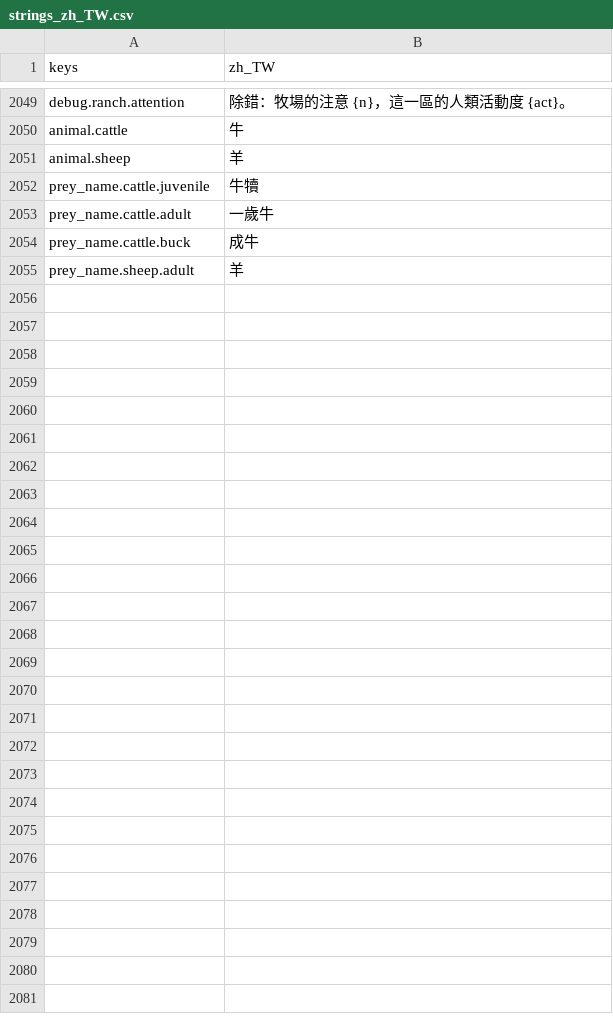
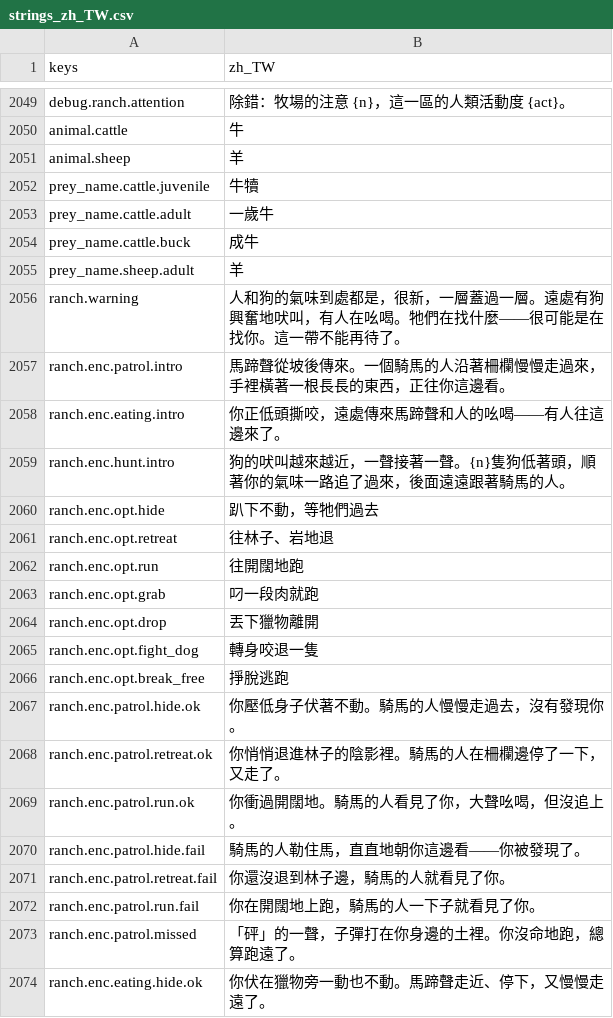
Before and after one commit to gigd123/wolf-life, a CSV file: localization/strings_zh_TW.csv, drawn as a sheet; only a part is shown, gaps mark what is left out; the diff covers the shown part only; the diff names each change by its address in the sheet, - before the commit and + after, or states it on an @@ line.

```diff
--- a/localization/strings_zh_TW.csv
+++ b/localization/strings_zh_TW.csv
+row 2056: ranch.warning | 人和狗的氣味到處都是，很新，一層蓋過一層。遠處有狗興奮地吠叫，有人在吆喝。牠們在找什麼——很可能是在找你。這一帶不能再待了。
+row 2057: ranch.enc.patrol.intro | 馬蹄聲從坡後傳來。一個騎馬的人沿著柵欄慢慢走過來，手裡橫著一根長長的東西，正往你這邊看。
+row 2058: ranch.enc.eating.intro | 你正低頭撕咬，遠處傳來馬蹄聲和人的吆喝——有人往這邊來了。
+row 2059: ranch.enc.hunt.intro | 狗的吠叫越來越近，一聲接著一聲。{n}隻狗低著頭，順著你的氣味一路追了過來，後面遠遠跟著騎馬的人。
+row 2060: ranch.enc.opt.hide | 趴下不動，等牠們過去
+row 2061: ranch.enc.opt.retreat | 往林子、岩地退
+row 2062: ranch.enc.opt.run | 往開闊地跑
+row 2063: ranch.enc.opt.grab | 叼一段肉就跑
+row 2064: ranch.enc.opt.drop | 丟下獵物離開
+row 2065: ranch.enc.opt.fight_dog | 轉身咬退一隻
+row 2066: ranch.enc.opt.break_free | 掙脫逃跑
+row 2067: ranch.enc.patrol.hide.ok | 你壓低身子伏著不動。騎馬的人慢慢走過去，沒有發現你。
+row 2068: ranch.enc.patrol.retreat.ok | 你悄悄退進林子的陰影裡。騎馬的人在柵欄邊停了一下，又走了。
+row 2069: ranch.enc.patrol.run.ok | 你衝過開闊地。騎馬的人看見了你，大聲吆喝，但沒追上。
+row 2070: ranch.enc.patrol.hide.fail | 騎馬的人勒住馬，直直地朝你這邊看——你被發現了。
+row 2071: ranch.enc.patrol.retreat.fail | 你還沒退到林子邊，騎馬的人就看見了你。
+row 2072: ranch.enc.patrol.run.fail | 你在開闊地上跑，騎馬的人一下子就看見了你。
+row 2073: ranch.enc.patrol.missed | 「砰」的一聲，子彈打在你身邊的土裡。你沒命地跑，總算跑遠了。
+row 2074: ranch.enc.eating.hide.ok | 你伏在獵物旁一動也不動。馬蹄聲走近、停下，又慢慢走遠了。
```
Also changed, not shown: 24 added rows elsewhere in this file, 13 other files.
